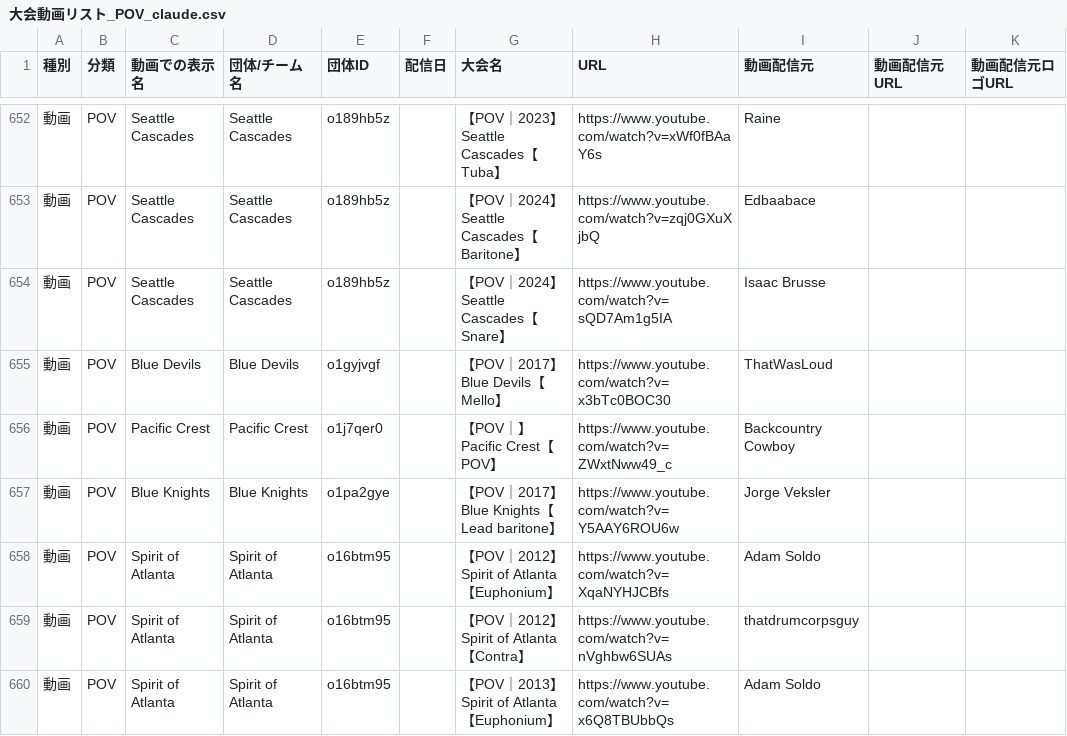
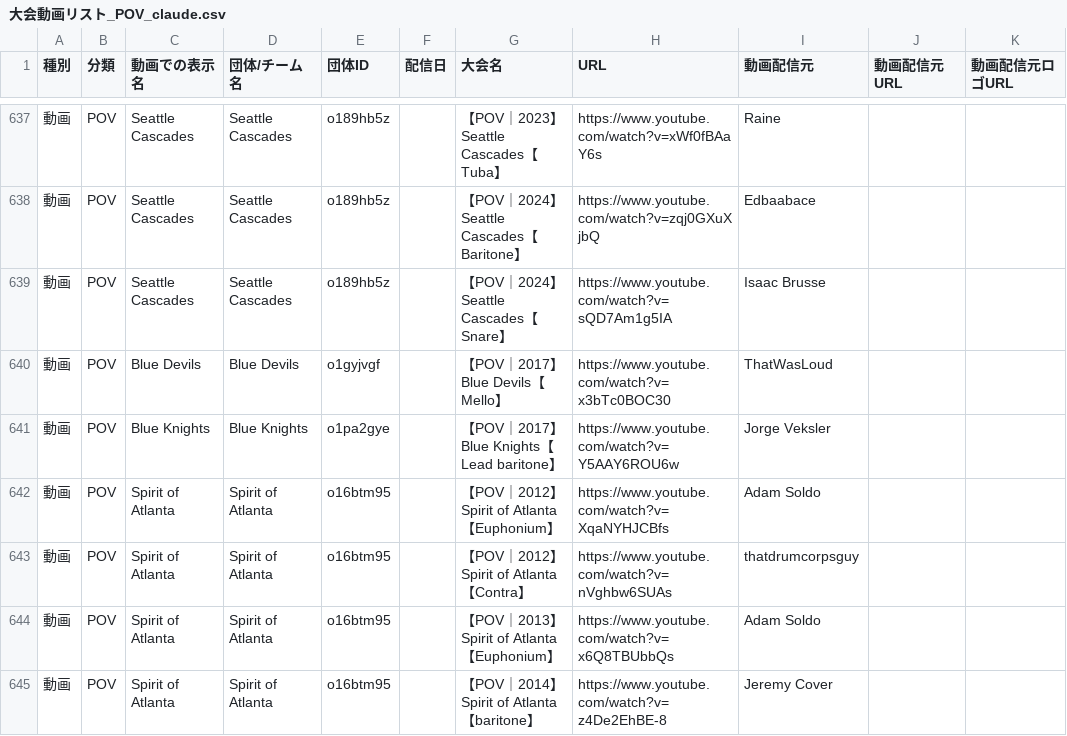
Before and after one commit to YuOKOVHI/marchinz, a CSV file: 大会動画リスト_POV_claude.csv, drawn as a sheet; only a part is shown, gaps mark what is left out; the shorter side is filled out with more unchanged rows; the diff covers the shown part only.

```diff
--- a/大会動画リスト_POV_claude.csv
+++ b/大会動画リスト_POV_claude.csv
@@ -655,3 +640,2 @@
 動画,POV,Blue Devils,Blue Devils,o1gyjvgf,,【POV｜2017】Blue Devils【Mello】,https://www.youtube.com/watch?v=x3bTc0BOC30,ThatWasLoud,,
-動画,POV,Pacific Crest,Pacific Crest,o1j7qer0,,【POV｜】Pacific Crest【POV】,https://www.youtube.com/watch?v=ZWxtNww49_c,Backcountry Cowboy,,
 動画,POV,Blue Knights,Blue Knights,o1pa2gye,,【POV｜2017】Blue Knights【Lead baritone】,https://www.youtube.com/watch?v=Y5AAY6ROU6w,Jorge Veksler,,
```
Also changed, not shown: 17 removed rows elsewhere in this file, 5 other files.
